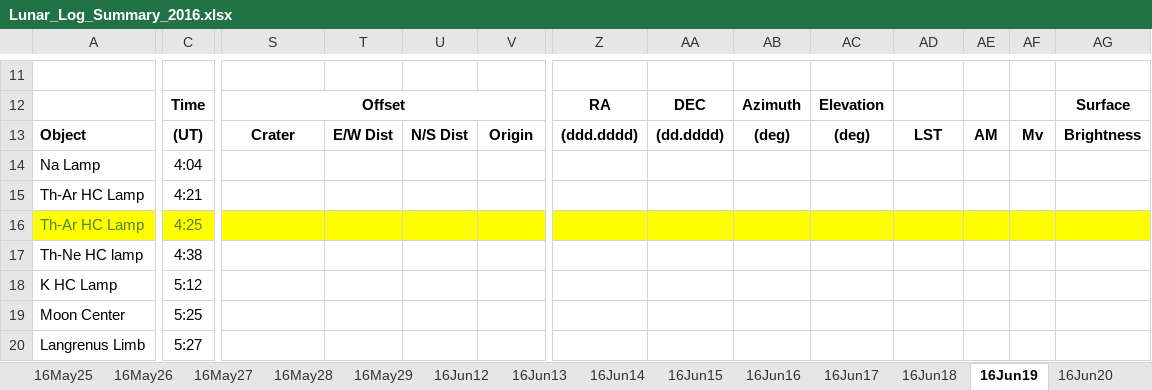
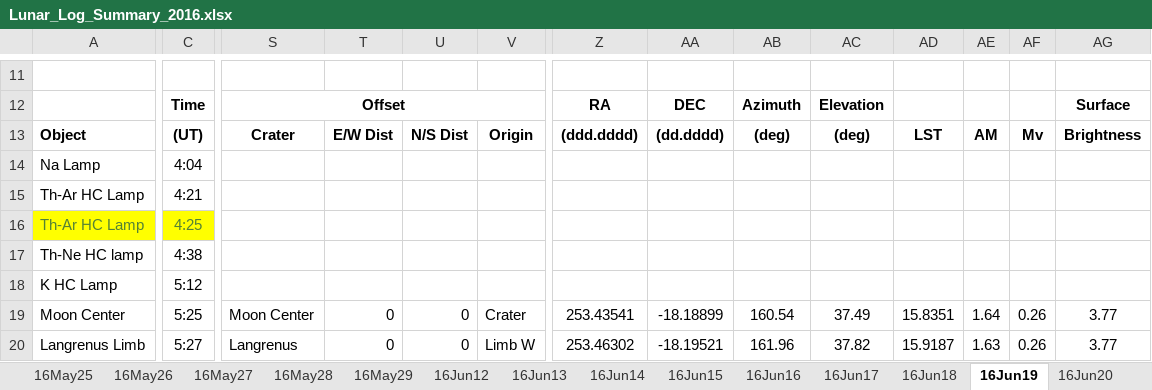
Before and after one commit to uwbadger11208/exo-lunar, an Excel workbook: Logs/Lunar_Log_Summary_2016.xlsx, sheet 16Jun19, drawn as a sheet; only a part is shown, gaps mark what is left out; values as stored, in another font and other column widths than the file's, no borders; the diff covers the shown part only; the diff names each change by its address in the sheet, - before the commit and + after, or states it on an @@ line.

```diff
--- a/Logs/Lunar_Log_Summary_2016.xlsx (sheet 16Jun19)
+++ b/Logs/Lunar_Log_Summary_2016.xlsx (sheet 16Jun19)
-S16:AG16 fill: #FFFF00
+S16:AG16 fill: none
-S19: (empty)
+S19: Moon Center
-T19:T20: (empty)
+T19:T20: 0
-U19:U20: (empty)
+U19:U20: 0
-V19: (empty)
+V19: Crater
-Z19: (empty)
+Z19: 253.43541
-AA19: (empty)
+AA19: -18.18899
-AB19: (empty)
+AB19: 160.54
-AC19: (empty)
+AC19: 37.49
-AD19: (empty)
+AD19: 15.8351
-AE19: (empty)
+AE19: 1.64
-AF19:AF20: (empty)
+AF19:AF20: 0.26
-AG19:AG20: (empty)
+AG19:AG20: 3.77
-S20: (empty)
+S20: Langrenus
-V20: (empty)
+V20: Limb W
-Z20: (empty)
+Z20: 253.46302
-AA20: (empty)
+AA20: -18.19521
-AB20: (empty)
+AB20: 161.96
-AC20: (empty)
+AC20: 37.82
-AD20: (empty)
+AD20: 15.9187
-AE20: (empty)
+AE20: 1.63
```
Also changed, not shown: 692 edited cells and cell formats elsewhere in this sheet, sheet 16Jun17, sheet 16Jun16, sheet 16Jun15, sheet 16Jun18, sheet 16Jun14, sheet 16Jun13, 16 more sheets.
